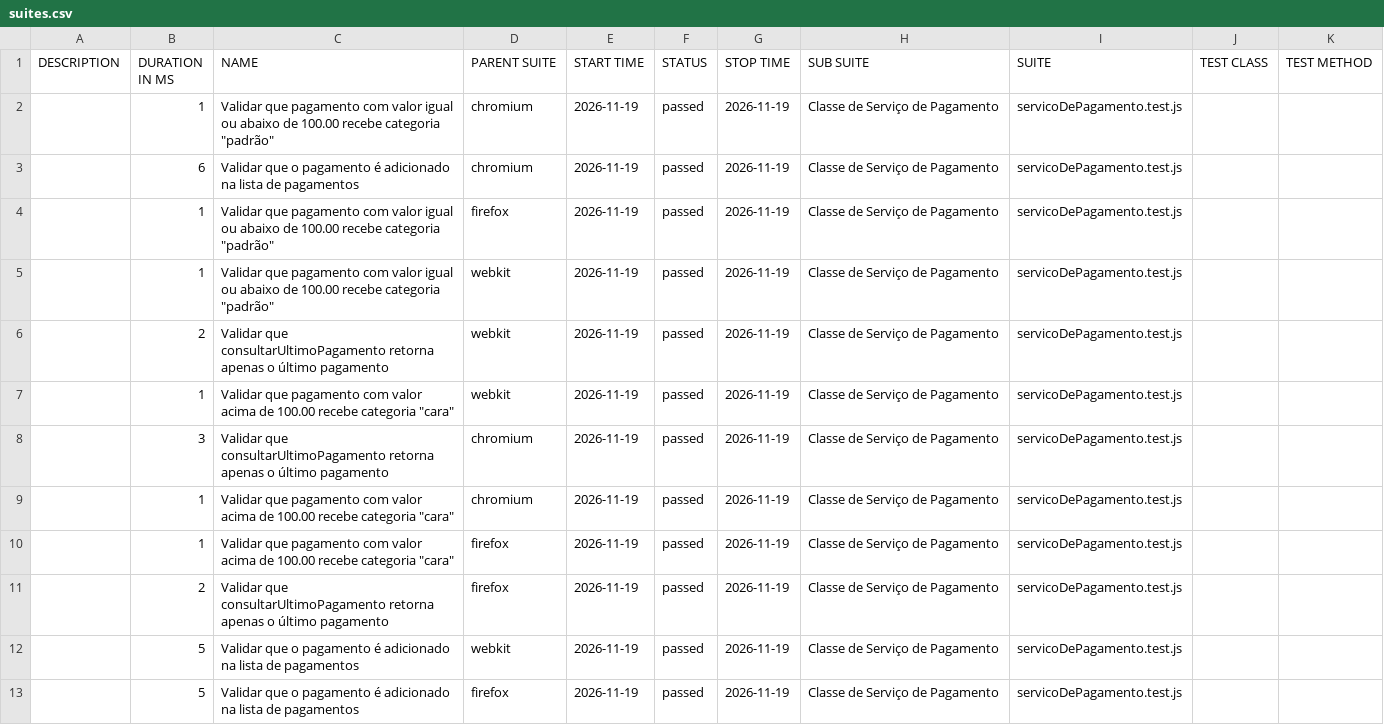
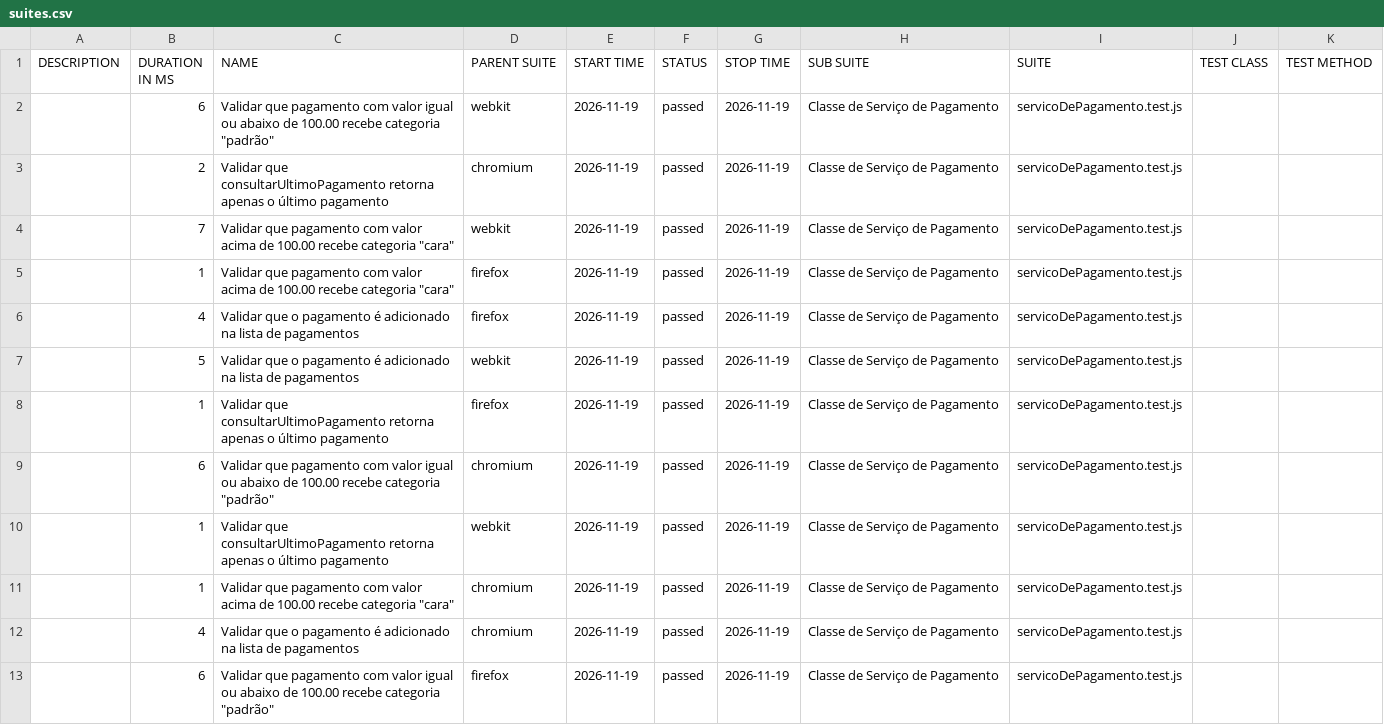
Before and after one commit to Pattyd08/trabalho-conclusao-ci, a CSV file: agendado/data/suites.csv, drawn as a sheet.

```diff
--- a/agendado/data/suites.csv
+++ b/agendado/data/suites.csv
@@ -1,13 +1,13 @@
 "DESCRIPTION","DURATION IN MS","NAME","PARENT SUITE","START TIME","STATUS","STOP TIME","SUB SUITE","SUITE","TEST CLASS","TEST METHOD"
-"","1","Validar que pagamento com valor igual ou abaixo de 100.00 recebe categoria ""padrão""","chromium","2026-11-19","passed","2026-11-19","Classe de Serviço de Pagamento","servicoDePagamento.test.js","",""
-"","6","Validar que o pagamento é adicionado na lista de pagamentos","chromium","2026-11-19","passed","2026-11-19","Classe de Serviço de Pagamento","servicoDePagamento.test.js","",""
-"","1","Validar que pagamento com valor igual ou abaixo de 100.00 recebe categoria ""padrão""","firefox","2026-11-19","passed","2026-11-19","Classe de Serviço de Pagamento","servicoDePagamento.test.js","",""
-"","1","Validar que pagamento com valor igual ou abaixo de 100.00 recebe categoria ""padrão""","webkit","2026-11-19","passed","2026-11-19","Classe de Serviço de Pagamento","servicoDePagamento.test.js","",""
-"","2","Validar que consultarUltimoPagamento retorna apenas o último pagamento","webkit","2026-11-19","passed","2026-11-19","Classe de Serviço de Pagamento","servicoDePagamento.test.js","",""
-"","1","Validar que pagamento com valor acima de 100.00 recebe categoria ""cara""","webkit","2026-11-19","passed","2026-11-19","Classe de Serviço de Pagamento","servicoDePagamento.test.js","",""
-"","3","Validar que consultarUltimoPagamento retorna apenas o último pagamento","chromium","2026-11-19","passed","2026-11-19","Classe de Serviço de Pagamento","servicoDePagamento.test.js","",""
+"","6","Validar que pagamento com valor igual ou abaixo de 100.00 recebe categoria ""padrão""","webkit","2026-11-19","passed","2026-11-19","Classe de Serviço de Pagamento","servicoDePagamento.test.js","",""
+"","2","Validar que consultarUltimoPagamento retorna apenas o último pagamento","chromium","2026-11-19","passed","2026-11-19","Classe de Serviço de Pagamento","servicoDePagamento.test.js","",""
+"","7","Validar que pagamento com valor acima de 100.00 recebe categoria ""cara""","webkit","2026-11-19","passed","2026-11-19","Classe de Serviço de Pagamento","servicoDePagamento.test.js","",""
+"","1","Validar que pagamento com valor acima de 100.00 recebe categoria ""cara""","firefox","2026-11-19","passed","2026-11-19","Classe de Serviço de Pagamento","servicoDePagamento.test.js","",""
+"","4","Validar que o pagamento é adicionado na lista de pagamentos","firefox","2026-11-19","passed","2026-11-19","Classe de Serviço de Pagamento","servicoDePagamento.test.js","",""
+"","5","Validar que o pagamento é adicionado na lista de pagamentos","webkit","2026-11-19","passed","2026-11-19","Classe de Serviço de Pagamento","servicoDePagamento.test.js","",""
+"","1","Validar que consultarUltimoPagamento retorna apenas o último pagamento","firefox","2026-11-19","passed","2026-11-19","Classe de Serviço de Pagamento","servicoDePagamento.test.js","",""
+"","6","Validar que pagamento com valor igual ou abaixo de 100.00 recebe categoria ""padrão""","chromium","2026-11-19","passed","2026-11-19","Classe de Serviço de Pagamento","servicoDePagamento.test.js","",""
+"","1","Validar que consultarUltimoPagamento retorna apenas o último pagamento","webkit","2026-11-19","passed","2026-11-19","Classe de Serviço de Pagamento","servicoDePagamento.test.js","",""
 "","1","Validar que pagamento com valor acima de 100.00 recebe categoria ""cara""","chromium","2026-11-19","passed","2026-11-19","Classe de Serviço de Pagamento","servicoDePagamento.test.js","",""
-"","1","Validar que pagamento com valor acima de 100.00 recebe categoria ""cara""","firefox","2026-11-19","passed","2026-11-19","Classe de Serviço de Pagamento","servicoDePagamento.test.js","",""
-"","2","Validar que consultarUltimoPagamento retorna apenas o último pagamento","firefox","2026-11-19","passed","2026-11-19","Classe de Serviço de Pagamento","servicoDePagamento.test.js","",""
-"","5","Validar que o pagamento é adicionado na lista de pagamentos","webkit","2026-11-19","passed","2026-11-19","Classe de Serviço de Pagamento","servicoDePagamento.test.js","",""
-"","5","Validar que o pagamento é adicionado na lista de pagamentos","firefox","2026-11-19","passed","2026-11-19","Classe de Serviço de Pagamento","servicoDePagamento.test.js","",""
+"","4","Validar que o pagamento é adicionado na lista de pagamentos","chromium","2026-11-19","passed","2026-11-19","Classe de Serviço de Pagamento","servicoDePagamento.test.js","",""
+"","6","Validar que pagamento com valor igual ou abaixo de 100.00 recebe categoria ""padrão""","firefox","2026-11-19","passed","2026-11-19","Classe de Serviço de Pagamento","servicoDePagamento.test.js","",""
```
Also changed, not shown: 45 other files.
